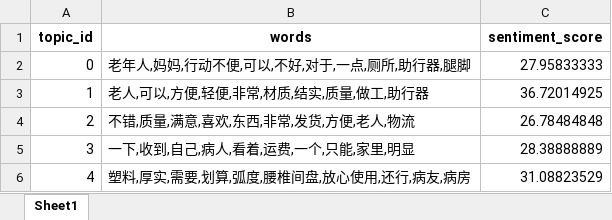
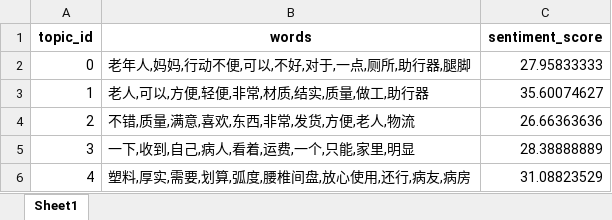
Before and after one commit to PinmogeJoshua/statisticalmodelingcompetition, an Excel workbook: data/results/advanced_analysis/visualization/hfine_topics.xlsx, sheet Sheet1, drawn as a sheet; values as stored, in another font and other column widths than the file's, no borders; the diff names each change by its address in the sheet, - before the commit and + after, or states it on an @@ line.

```diff
--- a/data/results/advanced_analysis/visualization/hfine_topics.xlsx (sheet Sheet1)
+++ b/data/results/advanced_analysis/visualization/hfine_topics.xlsx (sheet Sheet1)
-C3 (sentiment_score): 36.72014925
+C3 (sentiment_score): 35.60074627
-C4 (sentiment_score): 26.78484848
+C4 (sentiment_score): 26.66363636
```
Also changed, not shown: data/results/advanced_analysis/mood_results/hfine_sentiment.xlsx, data/results/advanced_analysis/mood_results/可孚_sentiment.xlsx, 28 other files.
